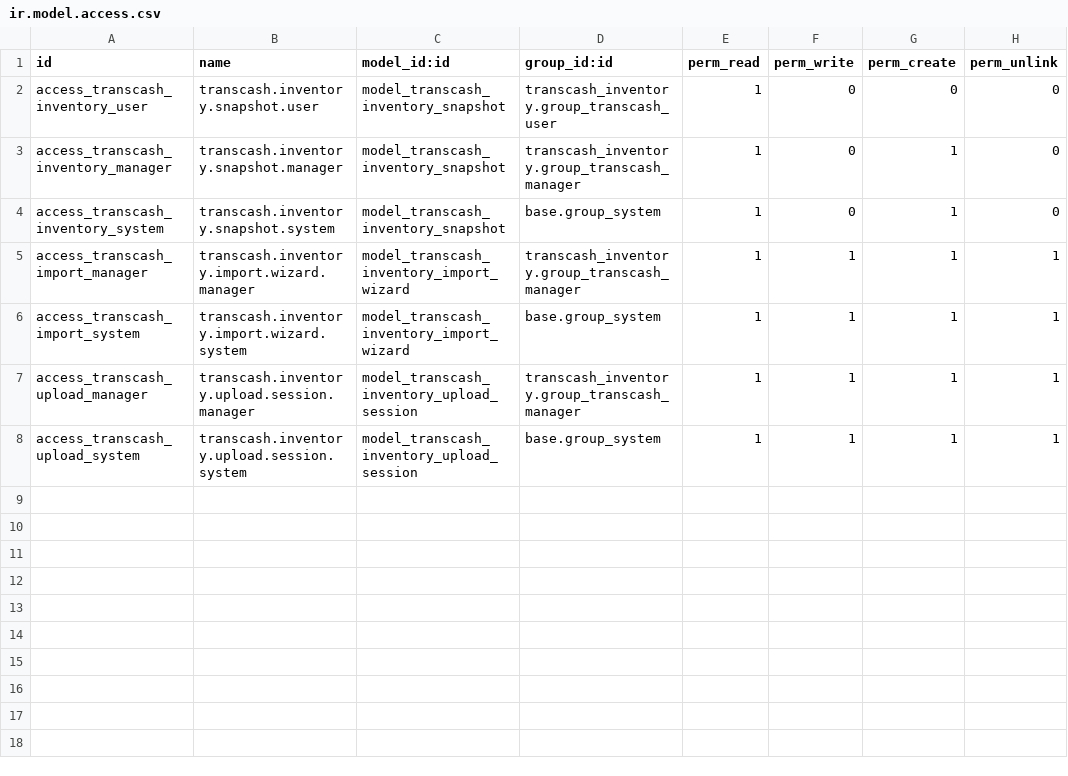
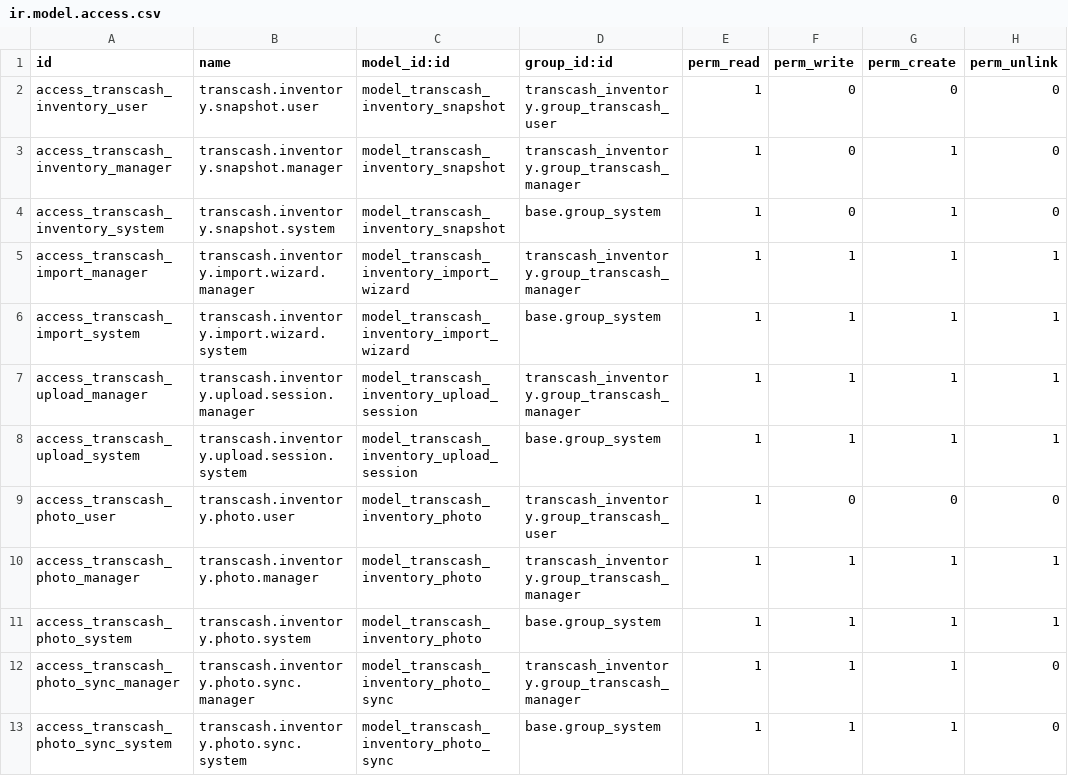
Before and after one commit to midrovom/theme_prime_custom, a CSV file: transcash_inventory/security/ir.model.access.csv, drawn as a sheet; the diff names each change by its address in the sheet, - before the commit and + after, or states it on an @@ line.

```diff
--- a/transcash_inventory/security/ir.model.access.csv
+++ b/transcash_inventory/security/ir.model.access.csv
+row 9: access_transcash_photo_user | transcash.inventory.photo.user | model_transcash_inventory_photo | transcash_inventory.group_transcash_user | 1 | 0 | 0 | 0
+row 10: access_transcash_photo_manager | transcash.inventory.photo.manager | model_transcash_inventory_photo | transcash_inventory.group_transcash_manager | 1 | 1 | 1 | 1
+row 11: access_transcash_photo_system | transcash.inventory.photo.system | model_transcash_inventory_photo | base.group_system | 1 | 1 | 1 | 1
+row 12: access_transcash_photo_sync_manager | transcash.inventory.photo.sync.manager | model_transcash_inventory_photo_sync | transcash_inventory.group_transcash_manager | 1 | 1 | 1 | 0
+row 13: access_transcash_photo_sync_system | transcash.inventory.photo.sync.system | model_transcash_inventory_photo_sync | base.group_system | 1 | 1 | 1 | 0
```
Also changed, not shown: 18 other files.
